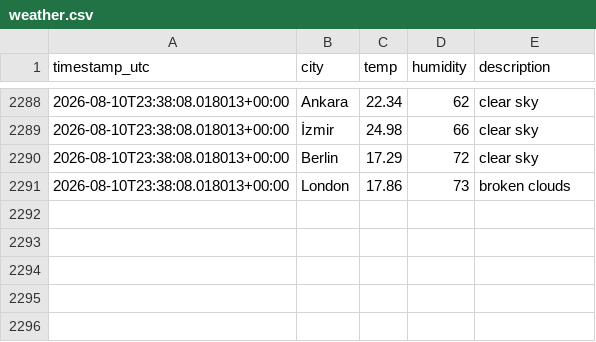
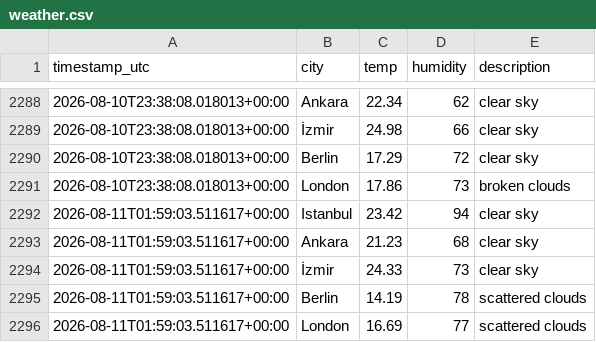
Before and after one commit to alihantangul/weather-etl, a CSV file: weather.csv, drawn as a sheet; only a part is shown, gaps mark what is left out.

```diff
--- a/weather.csv
+++ b/weather.csv
@@ -2291 +2291,6 @@
 2026-08-10T23:38:08.018013+00:00,London,17.86,73,broken clouds
+2026-08-11T01:59:03.511617+00:00,Istanbul,23.42,94,clear sky
+2026-08-11T01:59:03.511617+00:00,Ankara,21.23,68,clear sky
+2026-08-11T01:59:03.511617+00:00,İzmir,24.33,73,clear sky
+2026-08-11T01:59:03.511617+00:00,Berlin,14.19,78,scattered clouds
+2026-08-11T01:59:03.511617+00:00,London,16.69,77,scattered clouds
```
